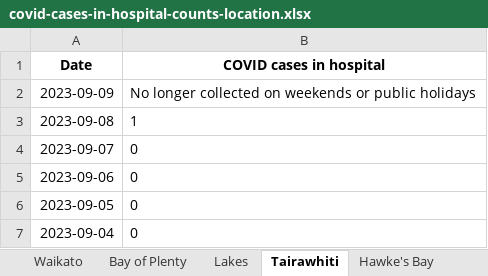
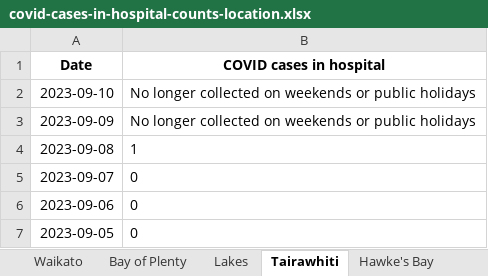
Before and after one commit to Staz/nz-covid19-data, an Excel workbook: data/moh/covid-cases-in-hospital-counts-location.xlsx, sheet Tairawhiti, drawn as a sheet; only a part is shown; the shorter side is filled out with more unchanged rows; values as stored, in another font and other column widths than the file's, no borders; the diff names each change by its address in the sheet, - before the commit and + after, or states it on an @@ line.

```diff
--- a/data/moh/covid-cases-in-hospital-counts-location.xlsx (sheet Tairawhiti)
+++ b/data/moh/covid-cases-in-hospital-counts-location.xlsx (sheet Tairawhiti)
+row 2: 2023-09-10 | No longer collected on weekends or public holidays
```
Also changed, not shown: sheet All districts, sheet West Coast only, sheet Wairarapa, sheet Whanganui, sheet South Canterbury, sheet Lakes, 17 more sheets, data/moh/covid-cases-counts-location.xlsx, 2 other files.
